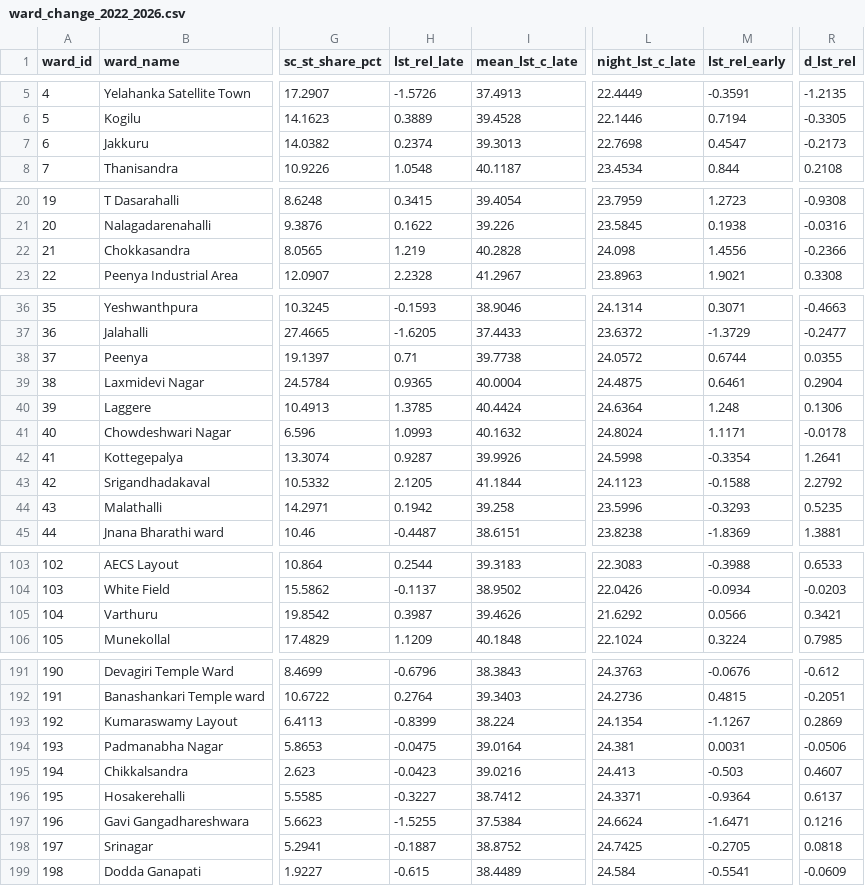
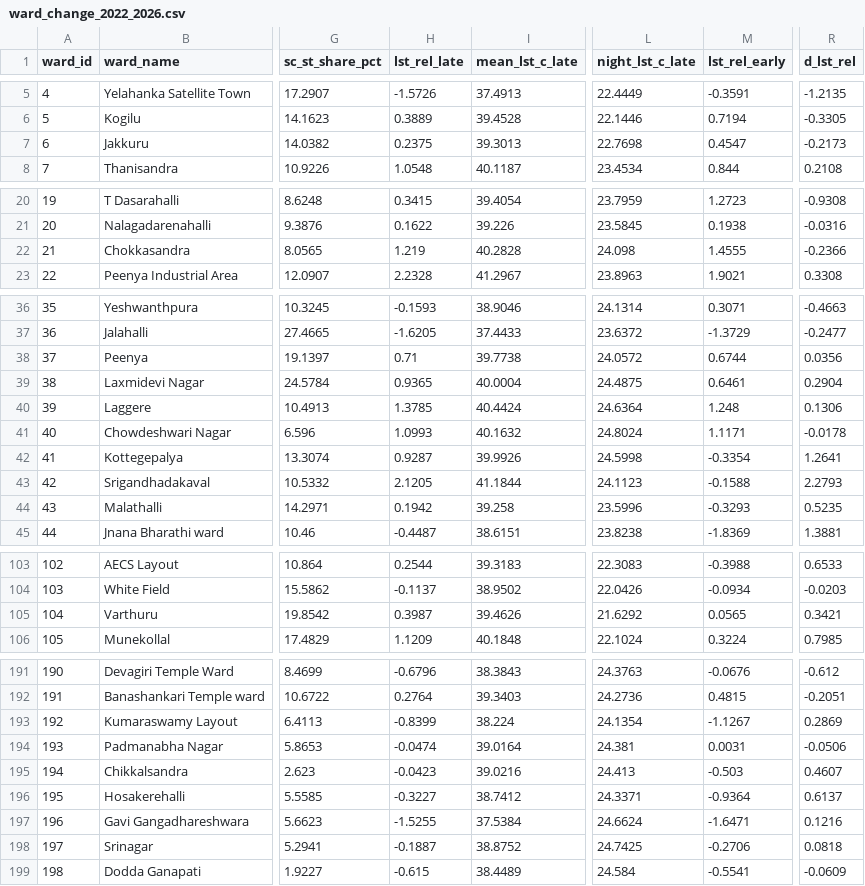
Before and after one commit to chaitrika-g/bengaluru-uhi, a CSV file: outputs/ward_change_2022_2026.csv, drawn as a sheet; only a part is shown, gaps mark what is left out; the diff covers the shown part only; the diff names each change by its address in the sheet, - before the commit and + after, or states it on an @@ line.

```diff
--- a/outputs/ward_change_2022_2026.csv
+++ b/outputs/ward_change_2022_2026.csv
-H7 (lst_rel_late): 0.2374
+H7 (lst_rel_late): 0.2375
-M22 (lst_rel_early): 1.4556
+M22 (lst_rel_early): 1.4555
-R38 (d_lst_rel): 0.0355
+R38 (d_lst_rel): 0.0356
-R43 (d_lst_rel): 2.2792
+R43 (d_lst_rel): 2.2793
-M105 (lst_rel_early): 0.0566
+M105 (lst_rel_early): 0.0565
-H194 (lst_rel_late): -0.0475
+H194 (lst_rel_late): -0.0474
-M198 (lst_rel_early): -0.2705
+M198 (lst_rel_early): -0.2706
```
Also changed, not shown: 7 edited cells elsewhere in this file, outputs/ward_model_results.csv, 8 other files.
